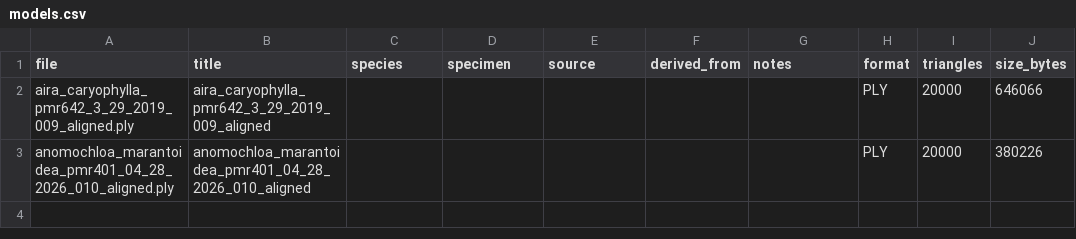
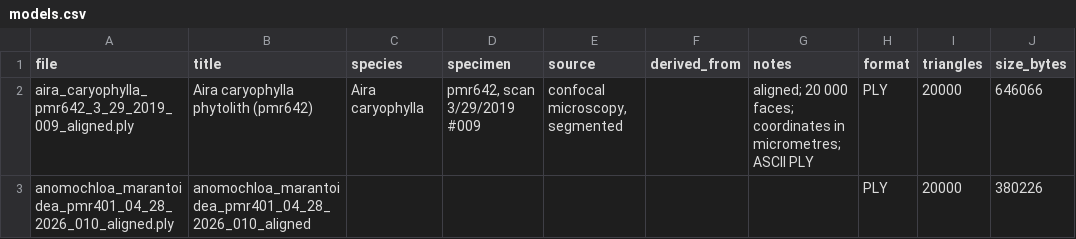
Before and after one commit to muratmaga/phytolith-3d-models-demo, a CSV file: models.csv, drawn as a sheet.

Commit message:
Update details of 1 model

```diff
--- a/models.csv
+++ b/models.csv
@@ -1,3 +1,3 @@
 file,title,species,specimen,source,derived_from,notes,format,triangles,size_bytes
-aira_caryophylla_pmr642_3_29_2019_009_aligned.ply,aira_caryophylla_pmr642_3_29_2019_009_aligned,,,,,,PLY,20000,646066
+aira_caryophylla_pmr642_3_29_2019_009_aligned.ply,Aira caryophylla phytolith (pmr642),Aira caryophylla,"pmr642, scan 3/29/2019 #009","confocal microscopy, segmented",,aligned; 20 000 faces; coordinates in micrometres; ASCII PLY,PLY,20000,646066
 anomochloa_marantoidea_pmr401_04_28_2026_010_aligned.ply,anomochloa_marantoidea_pmr401_04_28_2026_010_aligned,,,,,,PLY,20000,380226
```
Also changed, not shown: 1 other file.
